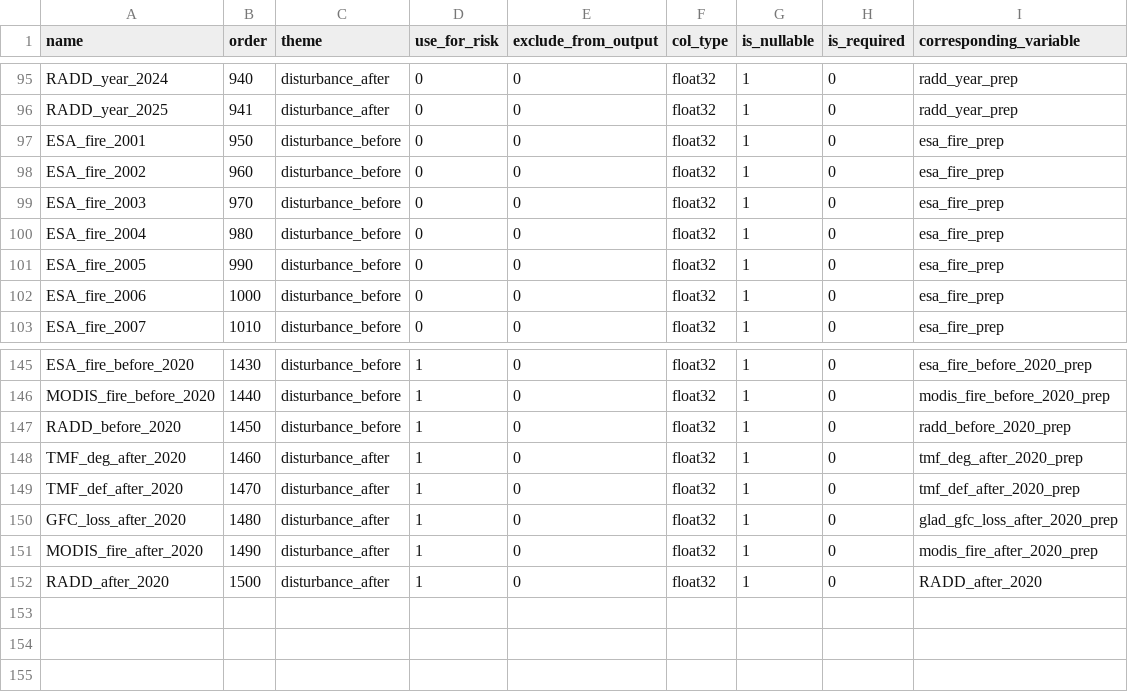
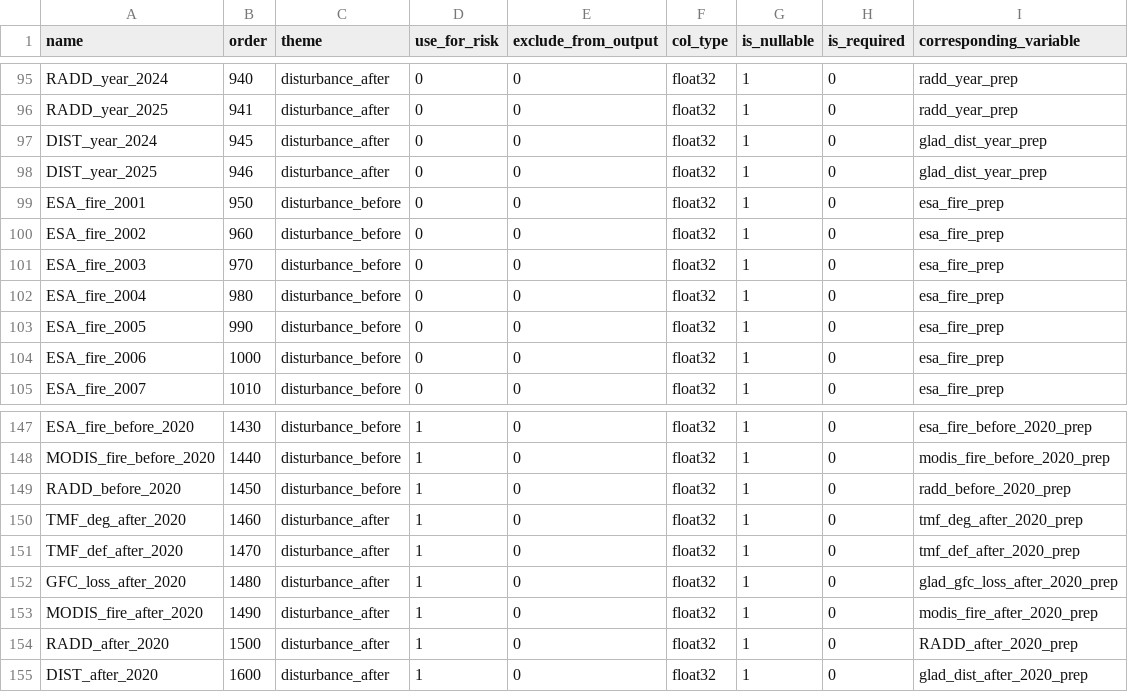
Before and after one commit to forestdatapartnership/whisp, a CSV file: whisp/parameters/lookup_gee_datasets.csv, drawn as a sheet; only a part is shown, gaps mark what is left out.

```diff
--- a/whisp/parameters/lookup_gee_datasets.csv
+++ b/whisp/parameters/lookup_gee_datasets.csv
@@ -96,2 +96,4 @@ RADD_year_2024,940,disturbance_after,0,0,float32,1,0,radd_year_prep
 RADD_year_2025,941,disturbance_after,0,0,float32,1,0,radd_year_prep
+DIST_year_2024,945,disturbance_after,0,0,float32,1,0,glad_dist_year_prep
+DIST_year_2025,946,disturbance_after,0,0,float32,1,0,glad_dist_year_prep
 ESA_fire_2001,950,disturbance_before,0,0,float32,1,0,esa_fire_prep
@@ -151,2 +153,3 @@ GFC_loss_after_2020,1480,disturbance_after,1,0,float32,1,0,glad_gfc_loss_after_2
 MODIS_fire_after_2020,1490,disturbance_after,1,0,float32,1,0,modis_fire_after_2020_prep
-RADD_after_2020,1500,disturbance_after,1,0,float32,1,0,RADD_after_2020
+RADD_after_2020,1500,disturbance_after,1,0,float32,1,0,RADD_after_2020_prep
+DIST_after_2020,1600,disturbance_after,1,0,float32,1,0,glad_dist_after_2020_prep
```
Also changed, not shown: whisp/parameters/lookup_context_and_metadata.csv, 7 other files.
